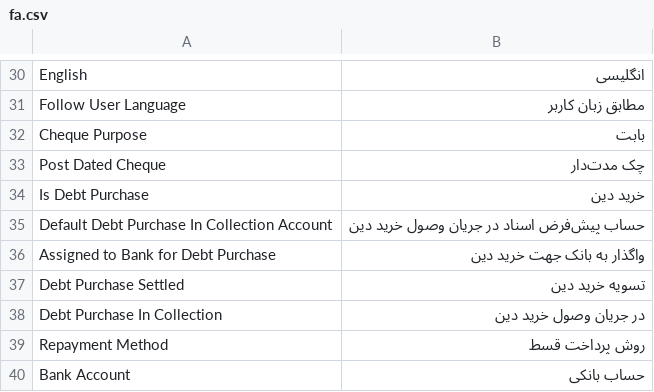
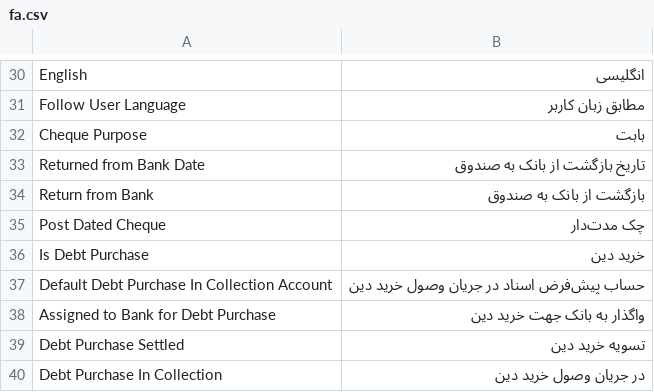
Before and after one commit to erenaydin-t/ERPNext_Extensions, a CSV file: erpnext_extensions/translations/fa.csv, drawn as a sheet; only a part is shown, gaps mark what is left out; the shorter side is filled out with more unchanged rows; the diff names each change by its address in the sheet, - before the commit and + after, or states it on an @@ line.

```diff
--- a/erpnext_extensions/translations/fa.csv
+++ b/erpnext_extensions/translations/fa.csv
+row 33: Returned from Bank Date | تاریخ بازگشت از بانک به صندوق
+row 34: Return from Bank | بازگشت از بانک به صندوق
```
Also changed, not shown: 21 other files.
